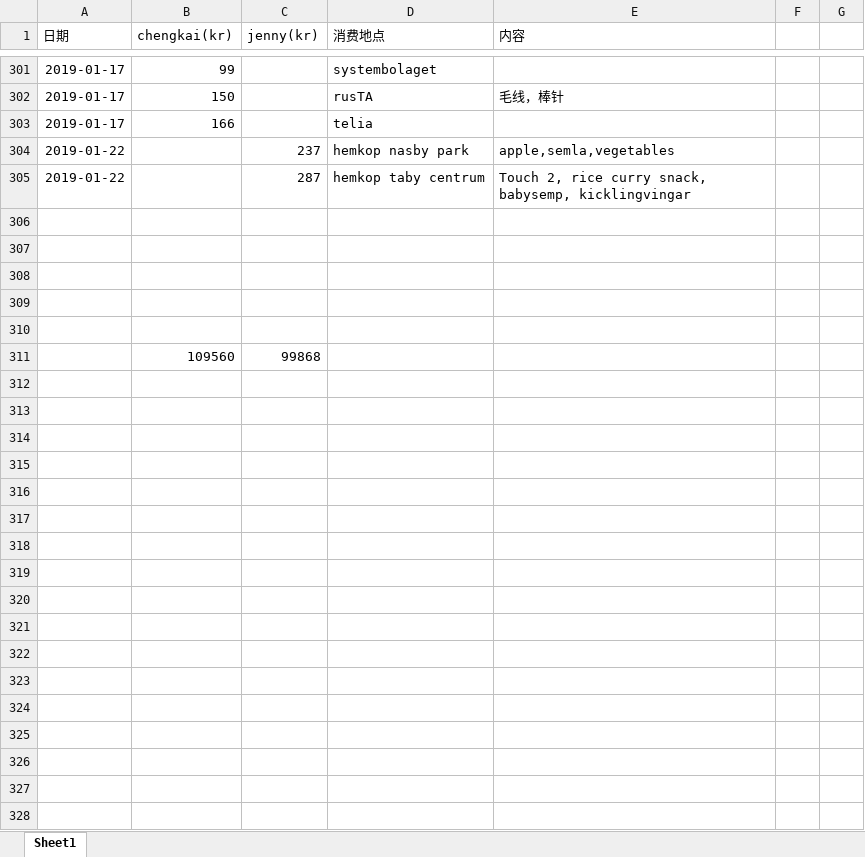
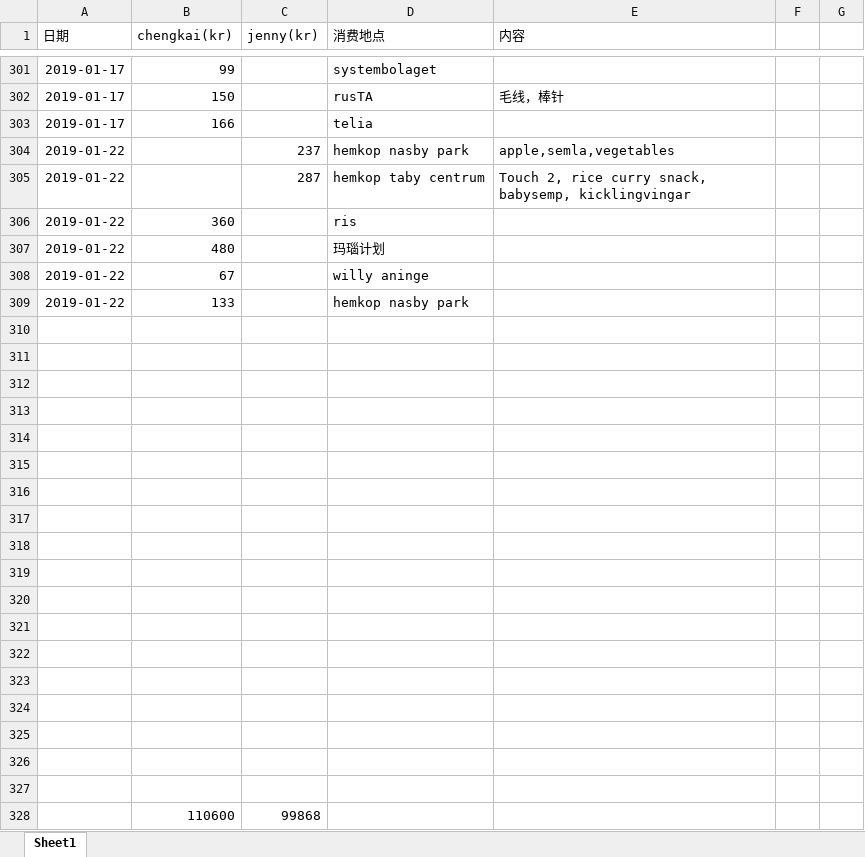
Before and after one commit to yanhuanwang/cost, an Excel workbook: Cost.xlsx, sheet Sheet1, drawn as a sheet; only a part is shown, gaps mark what is left out; values as stored, in another font and other column widths than the file's, no borders; conditional formats not drawn; addresses are those after the commit; the diff names each change by its address in the sheet, - before the commit and + after, or states it on an @@ line.

Commit message:
20190121

```diff
--- a/Cost.xlsx (sheet Sheet1)
+++ b/Cost.xlsx (sheet Sheet1)
+row 306: 2019-01-22 | 360 |  | ris
+row 307: 2019-01-22 | 480 |  | 玛瑙计划
+row 308: 2019-01-22 | 67 |  | willy aninge
+row 309: 2019-01-22 | 133 |  | hemkop nasby park
-row 315:  | 109560 | 99868
+row 315: (empty)
+row 316: (empty)
+row 317: (empty)
+row 318: (empty)
+row 319: (empty)
+row 320: (empty)
+row 321: (empty)
+row 322: (empty)
+row 323: (empty)
+row 324: (empty)
+row 325: (empty)
+row 326: (empty)
+row 327: (empty)
+row 328:  | 110600 | 99868
```
